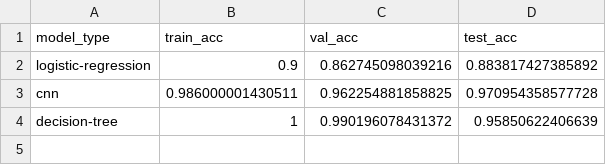
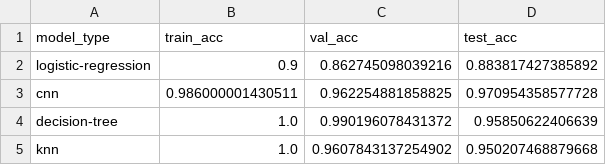
Before and after one commit to femartip/XAI_time_series, a CSV file: results/Chinatown/models.csv, drawn as a sheet.

```diff
--- a/results/Chinatown/models.csv
+++ b/results/Chinatown/models.csv
@@ -3,2 +3,3 @@ logistic-regression,0.9,0.862745098039216,0.883817427385892
 cnn,0.986000001430511,0.962254881858825,0.970954358577728
-decision-tree,1,0.990196078431372,0.95850622406639
+decision-tree,1.0,0.990196078431372,0.95850622406639
+knn,1.0,0.9607843137254902,0.950207468879668
```
Also changed, not shown: results/results.csv, 47 other files.
